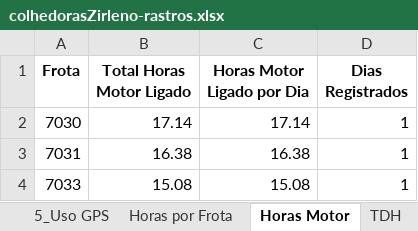
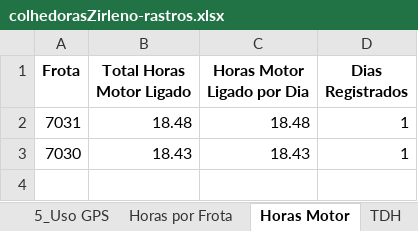
Before and after one commit to pro-gilliardaraujo/processamentoexcel, an Excel workbook: output/colhedorasZirleno-rastros.xlsx, sheet Horas Motor, drawn as a sheet; values as stored, in another font and other column widths than the file's, no borders; removed rows and columns are numbered as before the commit, all else as after; the diff names each change by its address in the sheet, - before the commit and + after, or states it on an @@ line.

```diff
--- a/output/colhedorasZirleno-rastros.xlsx (sheet Horas Motor)
+++ b/output/colhedorasZirleno-rastros.xlsx (sheet Horas Motor)
-row 2: 7030 | 17.14 | 17.14 | 1
-B2 (Total Horas Motor Ligado): 16.38
+B2 (Total Horas Motor Ligado): 18.48
-C2 (Horas Motor Ligado por Dia): 16.38
+C2 (Horas Motor Ligado por Dia): 18.48
-row 4: 7033 | 15.08 | 15.08 | 1
+row 3: 7030 | 18.43 | 18.43 | 1
```
Also changed, not shown: sheet BASE, sheet Coordenadas, sheet Base Calculo, sheet 4_Motor Ocioso, sheet Média Velocidade, sheet 3_Hora Elevador, 8 more sheets, 27 other files.
